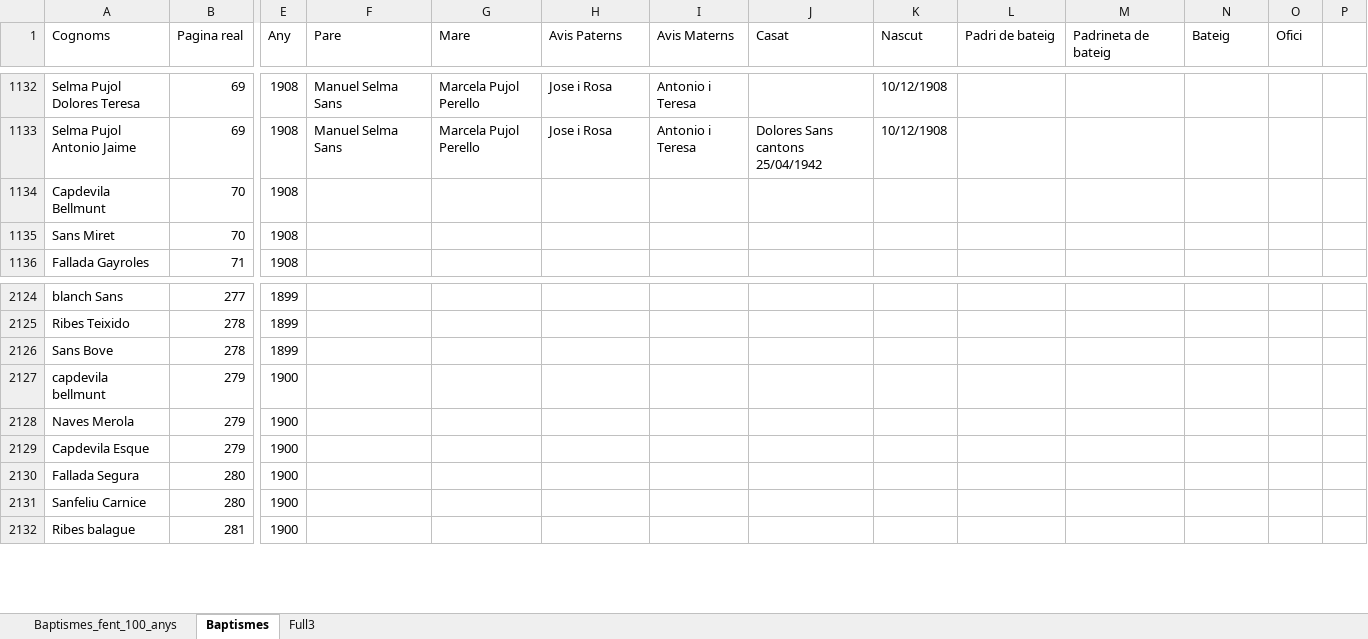
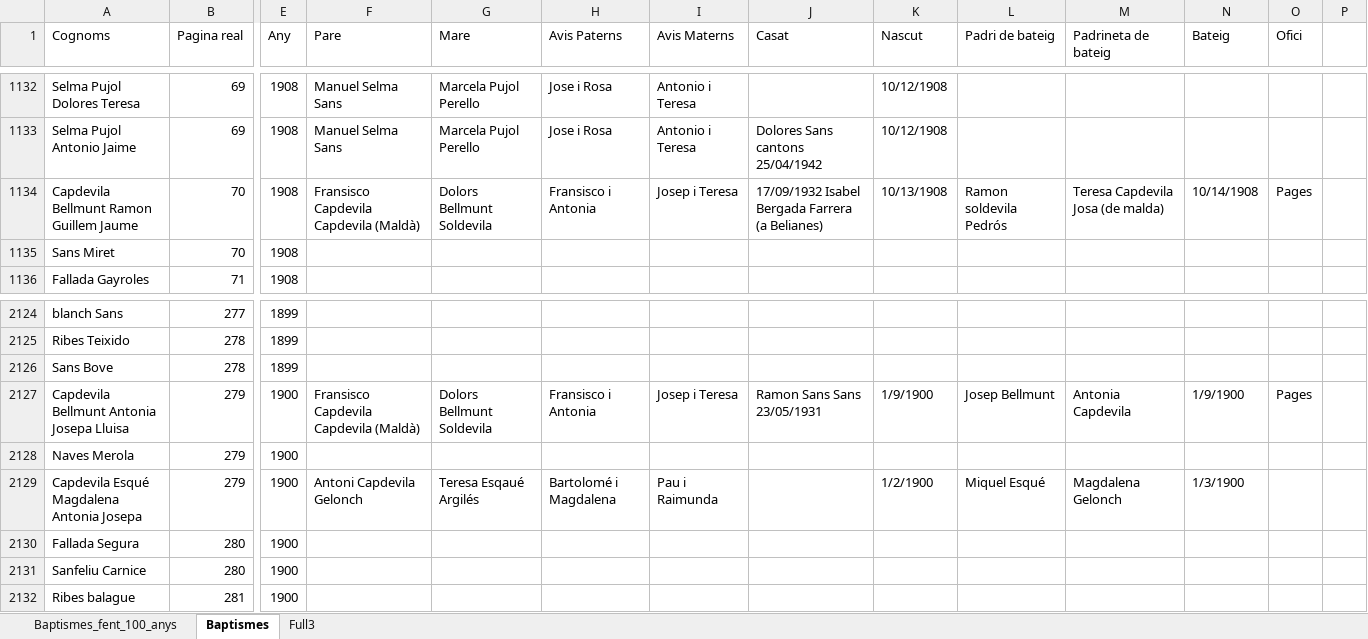
Before and after one commit to arbreFamiliar/DadesGenerals, an Excel workbook: Bisbats/Catalunya/Tarragona/Arbeca/Sagraments/Baptismes/Excel/Index_llibres_Digitals.xlsx, sheet Baptismes, drawn as a sheet; only a part is shown, gaps mark what is left out; values as stored, in another font and other column widths than the file's, no cell formats; the diff covers the shown part only; the diff names each change by its address in the sheet, - before the commit and + after, or states it on an @@ line.

Commit message:
afegint noms a cognoms ja indexats fent cerques pel meu arbre

```diff
--- a/Bisbats/Catalunya/Tarragona/Arbeca/Sagraments/Baptismes/Excel/Index_llibres_Digitals.xlsx (sheet Baptismes)
+++ b/Bisbats/Catalunya/Tarragona/Arbeca/Sagraments/Baptismes/Excel/Index_llibres_Digitals.xlsx (sheet Baptismes)
-A1134 (Cognoms): Capdevila Bellmunt
+A1134 (Cognoms): Capdevila Bellmunt Ramon Guillem Jaume
-F1134 (Pare): (empty)
+F1134 (Pare): Fransisco Capdevila Capdevila (Maldà)
-G1134 (Mare): (empty)
+G1134 (Mare): Dolors Bellmunt Soldevila
-H1134 (Avis Paterns): (empty)
+H1134 (Avis Paterns): Fransisco i Antonia
-I1134 (Avis Materns): (empty)
+I1134 (Avis Materns): Josep i Teresa
-J1134 (Casat): (empty)
+J1134 (Casat): 17/09/1932 Isabel Bergada Farrera (a Belianes)
-K1134 (Nascut): (empty)
+K1134 (Nascut): 10/13/1908
-L1134 (Padri de bateig): (empty)
+L1134 (Padri de bateig): Ramon soldevila Pedrós
-M1134 (Padrineta de bateig): (empty)
+M1134 (Padrineta de bateig): Teresa Capdevila Josa (de malda)
-N1134 (Bateig): (empty)
+N1134 (Bateig): 10/14/1908
-O1134 (Ofici): (empty)
+O1134 (Ofici): Pages
-A2127 (Cognoms): capdevila bellmunt
+A2127 (Cognoms): Capdevila Bellmunt Antonia Josepa Lluisa
-F2127 (Pare): (empty)
+F2127 (Pare): Fransisco Capdevila Capdevila (Maldà)
-G2127 (Mare): (empty)
+G2127 (Mare): Dolors Bellmunt Soldevila
-H2127 (Avis Paterns): (empty)
+H2127 (Avis Paterns): Fransisco i Antonia
-I2127 (Avis Materns): (empty)
+I2127 (Avis Materns): Josep i Teresa
-J2127 (Casat): (empty)
+J2127 (Casat): Ramon Sans Sans 23/05/1931
-K2127 (Nascut): (empty)
+K2127 (Nascut): 1/9/1900
-L2127 (Padri de bateig): (empty)
+L2127 (Padri de bateig): Josep Bellmunt
-M2127 (Padrineta de bateig): (empty)
+M2127 (Padrineta de bateig): Antonia Capdevila
-N2127 (Bateig): (empty)
+N2127 (Bateig): 1/9/1900
-O2127 (Ofici): (empty)
+O2127 (Ofici): Pages
-A2129 (Cognoms): Capdevila Esque
+A2129 (Cognoms): Capdevila Esqué Magdalena Antonia Josepa
-F2129 (Pare): (empty)
+F2129 (Pare): Antoni Capdevila Gelonch
-G2129 (Mare): (empty)
+G2129 (Mare): Teresa Esqaué Argilés
-H2129 (Avis Paterns): (empty)
+H2129 (Avis Paterns): Bartolomé i Magdalena
-I2129 (Avis Materns): (empty)
+I2129 (Avis Materns): Pau i Raimunda
-K2129 (Nascut): (empty)
+K2129 (Nascut): 1/2/1900
-L2129 (Padri de bateig): (empty)
+L2129 (Padri de bateig): Miquel Esqué
-M2129 (Padrineta de bateig): (empty)
+M2129 (Padrineta de bateig): Magdalena Gelonch
-N2129 (Bateig): (empty)
+N2129 (Bateig): 1/3/1900
```
Also changed, not shown: 372 edited cells elsewhere in this sheet, cell formats.
